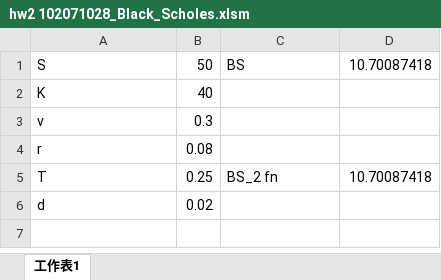
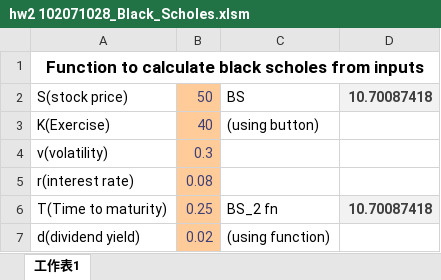
Before and after one commit to kyle1995lee/QF-522100-Financial-product-design-and-pricing, an Excel workbook: hw2 102071028_Black_Scholes.xlsm, sheet 工作表1, drawn as a sheet; values as stored, in another font and other column widths than the file's, no borders; charts and pictures not drawn; removed rows and columns are numbered as before the commit, all else as after; the diff names each change by its address in the sheet, - before the commit and + after, or states it on an @@ line.

```diff
--- a/hw2 102071028_Black_Scholes.xlsm (sheet 工作表1)
+++ b/hw2 102071028_Black_Scholes.xlsm (sheet 工作表1)
+row 1: Function to calculate black scholes from inputs
-A2: S
+A2: S(stock price)
@@ B2 fill: none → #FFCC99, text colour: black → #3F3F76 @@
@@ D2 fill: none → #F2F2F2, bold: off → on, text colour: black → #3F3F3F @@
-row 2: K | 40
+row 3: K(Exercise) | 40 | (using button)
-A4: v
+A4: v(volatility)
@@ B4:B6 fill: none → #FFCC99, text colour: black → #3F3F76 @@
-A5: r
+A5: r(interest rate)
-A6: T
+A6: T(Time to maturity)
@@ D6 fill: none → #F2F2F2, bold: off → on, text colour: black → #3F3F3F @@
-row 6: d | 0.02
+row 7: d(dividend yield) | 0.02 | (using function)
```
Also changed, not shown: charts or pictures, 2 other files.
